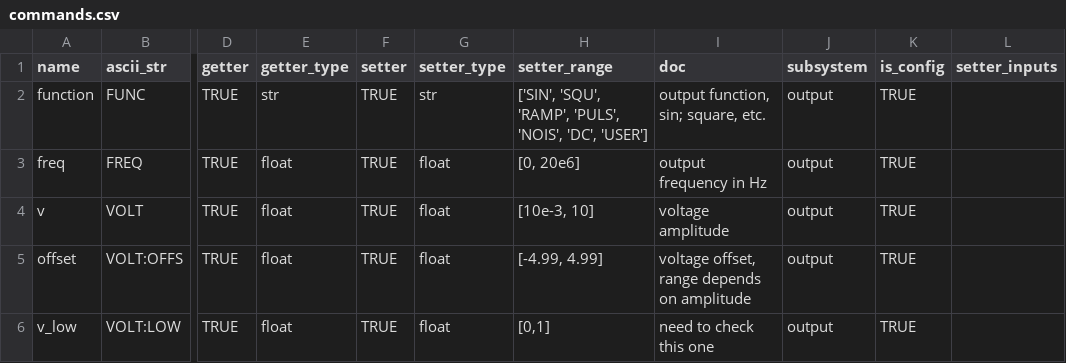
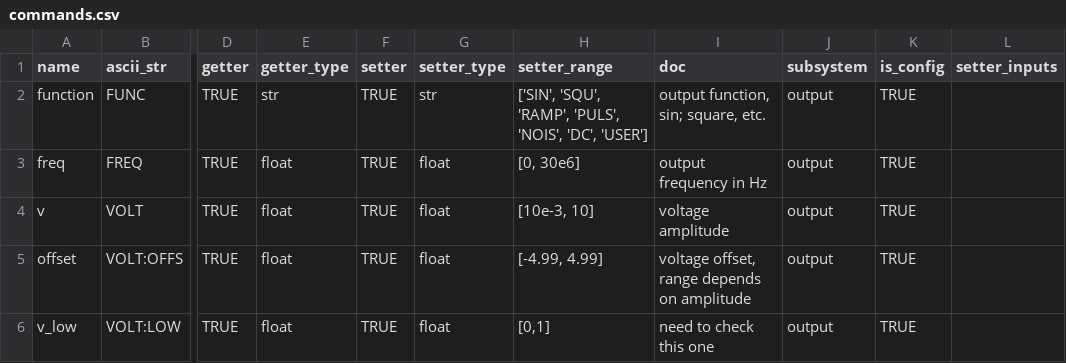
Before and after one commit to lucask07/instrbuilder, a CSV file: instrbuilder/instruments/agilent/function_gen/3320A/commands.csv, drawn as a sheet; only a part is shown, gaps mark what is left out; the diff names each change by its address in the sheet, - before the commit and + after, or states it on an @@ line.

Commit message:
add metadata examples and instrbuilder joss bibtex

```diff
--- a/instrbuilder/instruments/agilent/function_gen/3320A/commands.csv
+++ b/instrbuilder/instruments/agilent/function_gen/3320A/commands.csv
-H3 (setter_range): [0, 20e6]
+H3 (setter_range): [0, 30e6]
```
Also changed, not shown: instrbuilder/instruments/keysight/function_gen/33500B/commands.csv, 3 other files.
